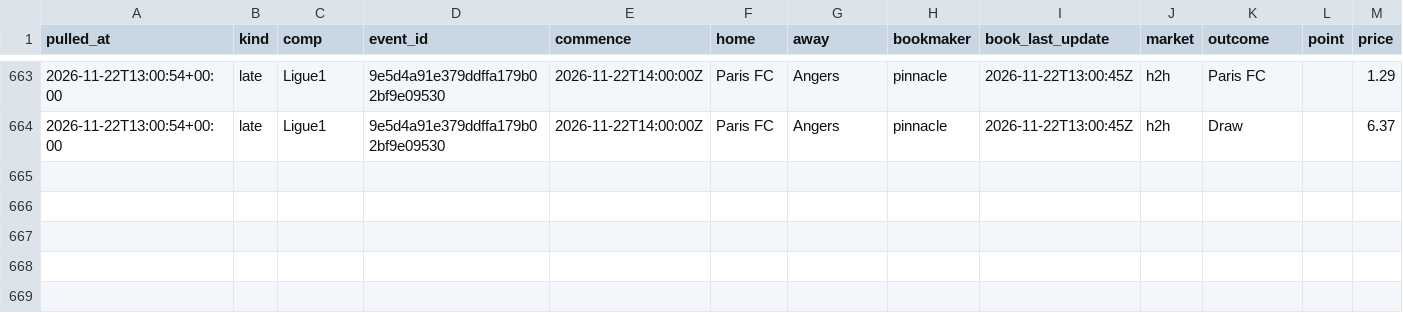
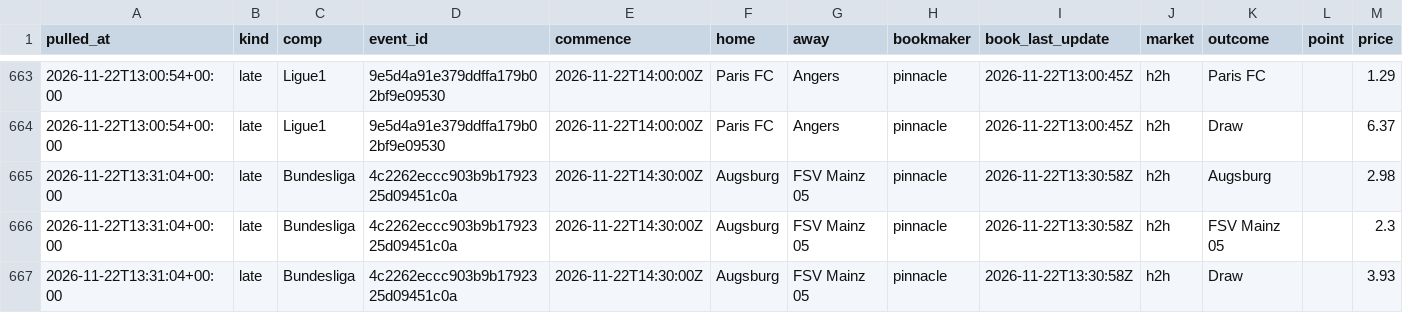
Before and after one commit to alcadiomontes03/match-engine-odds, a CSV file: data/odds/sharp.csv, drawn as a sheet; only a part is shown, gaps mark what is left out.

```diff
--- a/data/odds/sharp.csv
+++ b/data/odds/sharp.csv
@@ -664 +664,4 @@ pulled_at,kind,comp,event_id,commence,home,away,bookmaker,book_last_update,marke
 2026-11-22T13:00:54+00:00,late,Ligue1,9e5d4a91e379ddffa179b02bf9e09530,2026-11-22T14:00:00Z,Paris FC,Angers,pinnacle,2026-11-22T13:00:45Z,h2h,Draw,,6.37
+2026-11-22T13:31:04+00:00,late,Bundesliga,4c2262eccc903b9b1792325d09451c0a,2026-11-22T14:30:00Z,Augsburg,FSV Mainz 05,pinnacle,2026-11-22T13:30:58Z,h2h,Augsburg,,2.98
+2026-11-22T13:31:04+00:00,late,Bundesliga,4c2262eccc903b9b1792325d09451c0a,2026-11-22T14:30:00Z,Augsburg,FSV Mainz 05,pinnacle,2026-11-22T13:30:58Z,h2h,FSV Mainz 05,,2.3
+2026-11-22T13:31:04+00:00,late,Bundesliga,4c2262eccc903b9b1792325d09451c0a,2026-11-22T14:30:00Z,Augsburg,FSV Mainz 05,pinnacle,2026-11-22T13:30:58Z,h2h,Draw,,3.93
```
Also changed, not shown: data/odds/quota.csv, data/odds/snapshots.csv, 6 other files.
